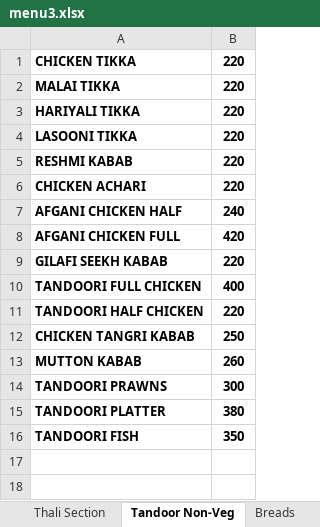
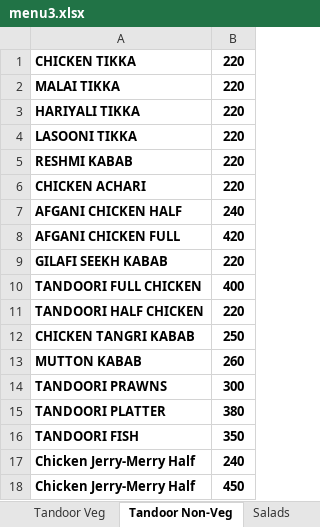
Before and after one commit to nkartik01/mall-restaurant, an Excel workbook: functions/menus/menu3.xlsx, sheet Tandoor Non-Veg, drawn as a sheet; values as stored, in another font and other column widths than the file's, no borders; the diff names each change by its address in the sheet, - before the commit and + after, or states it on an @@ line.

```diff
--- a/functions/menus/menu3.xlsx (sheet Tandoor Non-Veg)
+++ b/functions/menus/menu3.xlsx (sheet Tandoor Non-Veg)
+sheet tab: Salads
+row 17: Chicken Jerry-Merry Half | 240
+row 18: Chicken Jerry-Merry Half | 450
```
Also changed, not shown: sheet Non Veg Snacks, sheet Indian Curries Veg, sheet Indian Curries(Non-Veg), sheet Snacks (Veg), sheet Drinks, other sheet tabs, functions/menus/bardrinks.xlsx, functions/menus/barfood.xlsx, 2 other files.
